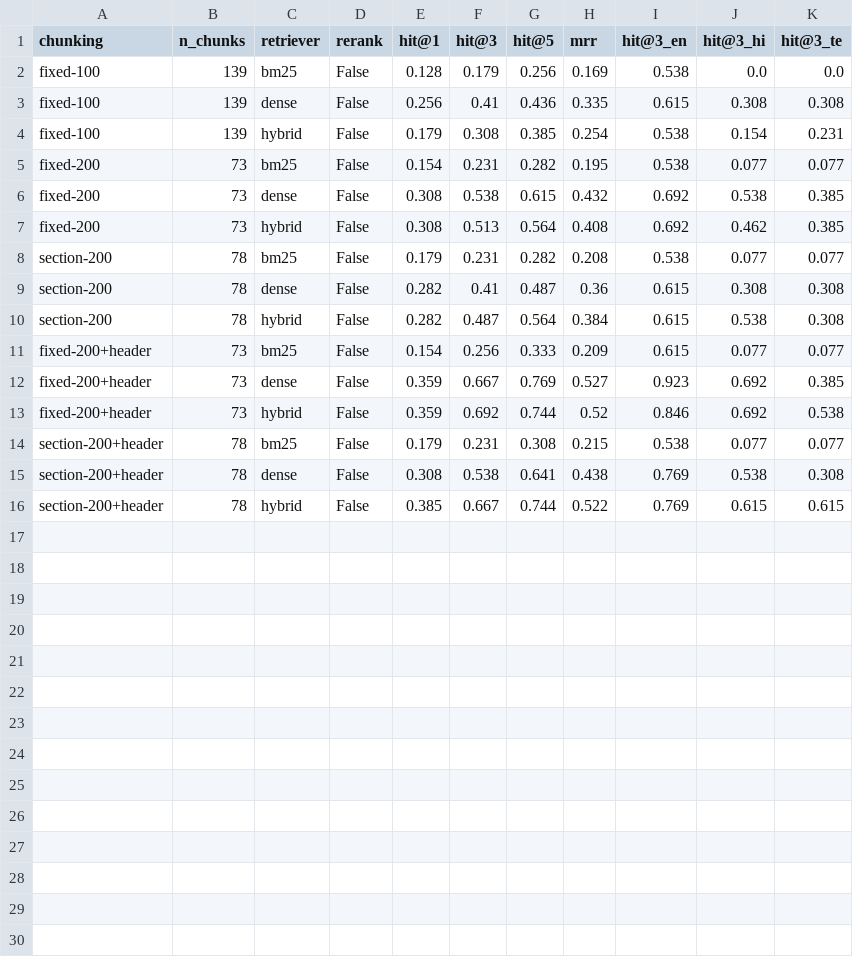
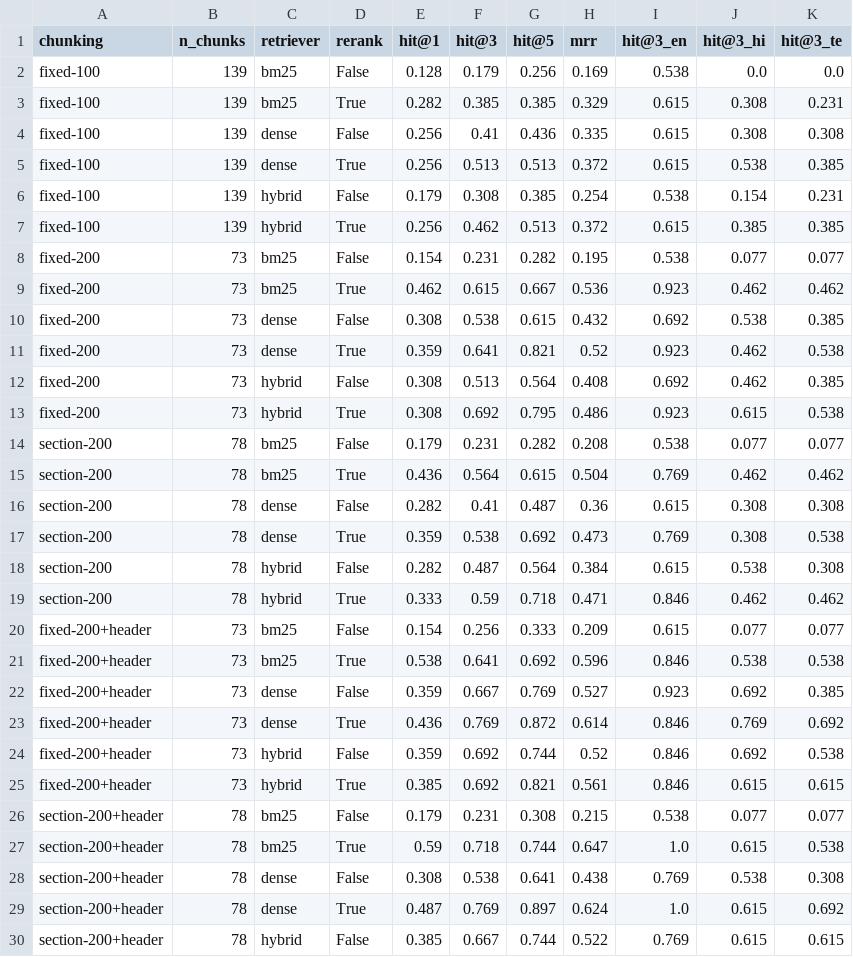
Before and after one commit to Ashritha-Abbabathula/pingfarm, a CSV file: results/retrieval_experiments.csv, drawn as a sheet; only a part is shown; the diff covers the shown part only.

```diff
--- a/results/retrieval_experiments.csv
+++ b/results/retrieval_experiments.csv
@@ -2,15 +2,29 @@ chunking,n_chunks,retriever,rerank,hit@1,hit@3,hit@5,mrr,hit@3_en,hit@3_hi,hit@3
 fixed-100,139,bm25,False,0.128,0.179,0.256,0.169,0.538,0.0,0.0
+fixed-100,139,bm25,True,0.282,0.385,0.385,0.329,0.615,0.308,0.231
 fixed-100,139,dense,False,0.256,0.41,0.436,0.335,0.615,0.308,0.308
+fixed-100,139,dense,True,0.256,0.513,0.513,0.372,0.615,0.538,0.385
 fixed-100,139,hybrid,False,0.179,0.308,0.385,0.254,0.538,0.154,0.231
+fixed-100,139,hybrid,True,0.256,0.462,0.513,0.372,0.615,0.385,0.385
 fixed-200,73,bm25,False,0.154,0.231,0.282,0.195,0.538,0.077,0.077
+fixed-200,73,bm25,True,0.462,0.615,0.667,0.536,0.923,0.462,0.462
 fixed-200,73,dense,False,0.308,0.538,0.615,0.432,0.692,0.538,0.385
+fixed-200,73,dense,True,0.359,0.641,0.821,0.52,0.923,0.462,0.538
 fixed-200,73,hybrid,False,0.308,0.513,0.564,0.408,0.692,0.462,0.385
+fixed-200,73,hybrid,True,0.308,0.692,0.795,0.486,0.923,0.615,0.538
 section-200,78,bm25,False,0.179,0.231,0.282,0.208,0.538,0.077,0.077
+section-200,78,bm25,True,0.436,0.564,0.615,0.504,0.769,0.462,0.462
 section-200,78,dense,False,0.282,0.41,0.487,0.36,0.615,0.308,0.308
+section-200,78,dense,True,0.359,0.538,0.692,0.473,0.769,0.308,0.538
 section-200,78,hybrid,False,0.282,0.487,0.564,0.384,0.615,0.538,0.308
+section-200,78,hybrid,True,0.333,0.59,0.718,0.471,0.846,0.462,0.462
 fixed-200+header,73,bm25,False,0.154,0.256,0.333,0.209,0.615,0.077,0.077
+fixed-200+header,73,bm25,True,0.538,0.641,0.692,0.596,0.846,0.538,0.538
 fixed-200+header,73,dense,False,0.359,0.667,0.769,0.527,0.923,0.692,0.385
+fixed-200+header,73,dense,True,0.436,0.769,0.872,0.614,0.846,0.769,0.692
 fixed-200+header,73,hybrid,False,0.359,0.692,0.744,0.52,0.846,0.692,0.538
+fixed-200+header,73,hybrid,True,0.385,0.692,0.821,0.561,0.846,0.615,0.615
 section-200+header,78,bm25,False,0.179,0.231,0.308,0.215,0.538,0.077,0.077
+section-200+header,78,bm25,True,0.59,0.718,0.744,0.647,1.0,0.615,0.538
 section-200+header,78,dense,False,0.308,0.538,0.641,0.438,0.769,0.538,0.308
+section-200+header,78,dense,True,0.487,0.769,0.897,0.624,1.0,0.615,0.692
 section-200+header,78,hybrid,False,0.385,0.667,0.744,0.522,0.769,0.615,0.615
```
Also changed, not shown: 1 added row elsewhere in this file, 26 other files.
